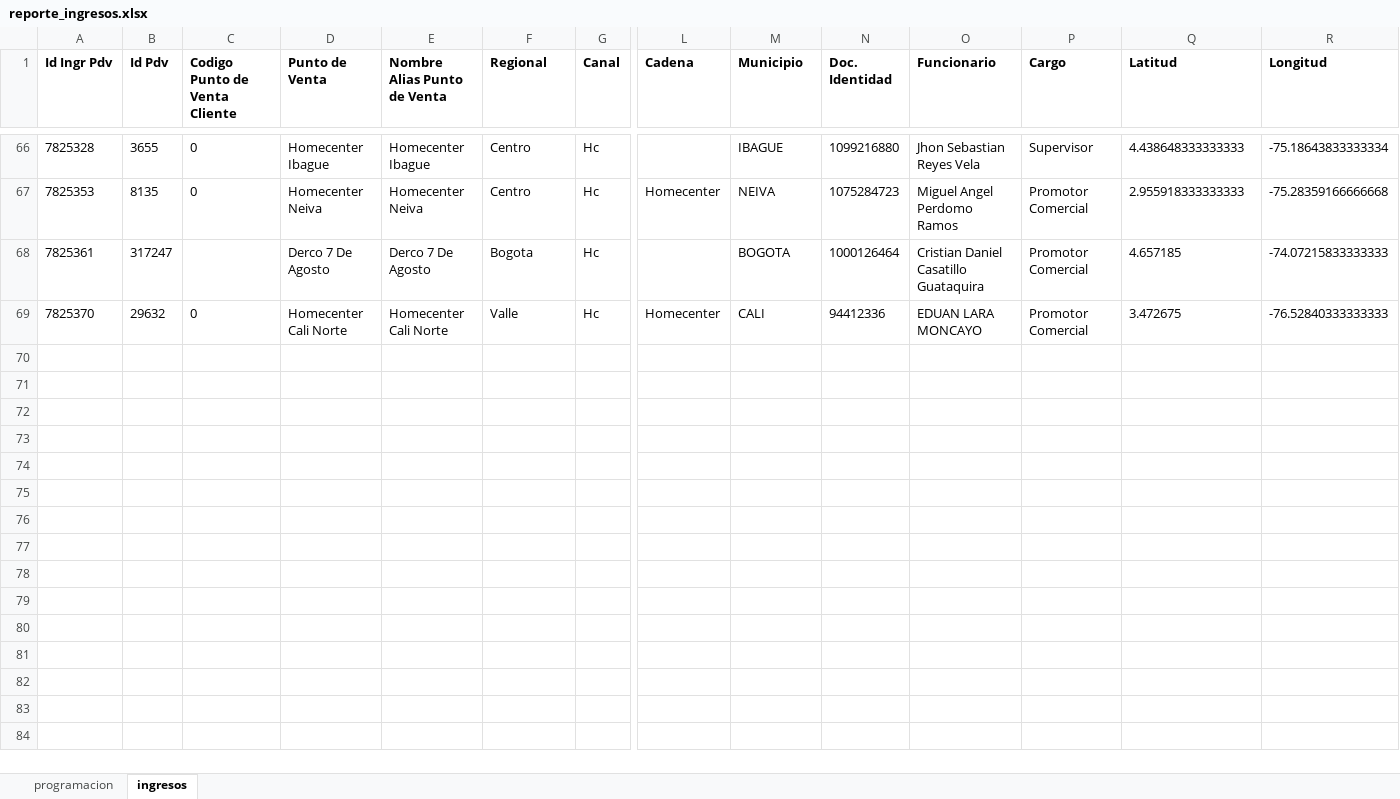
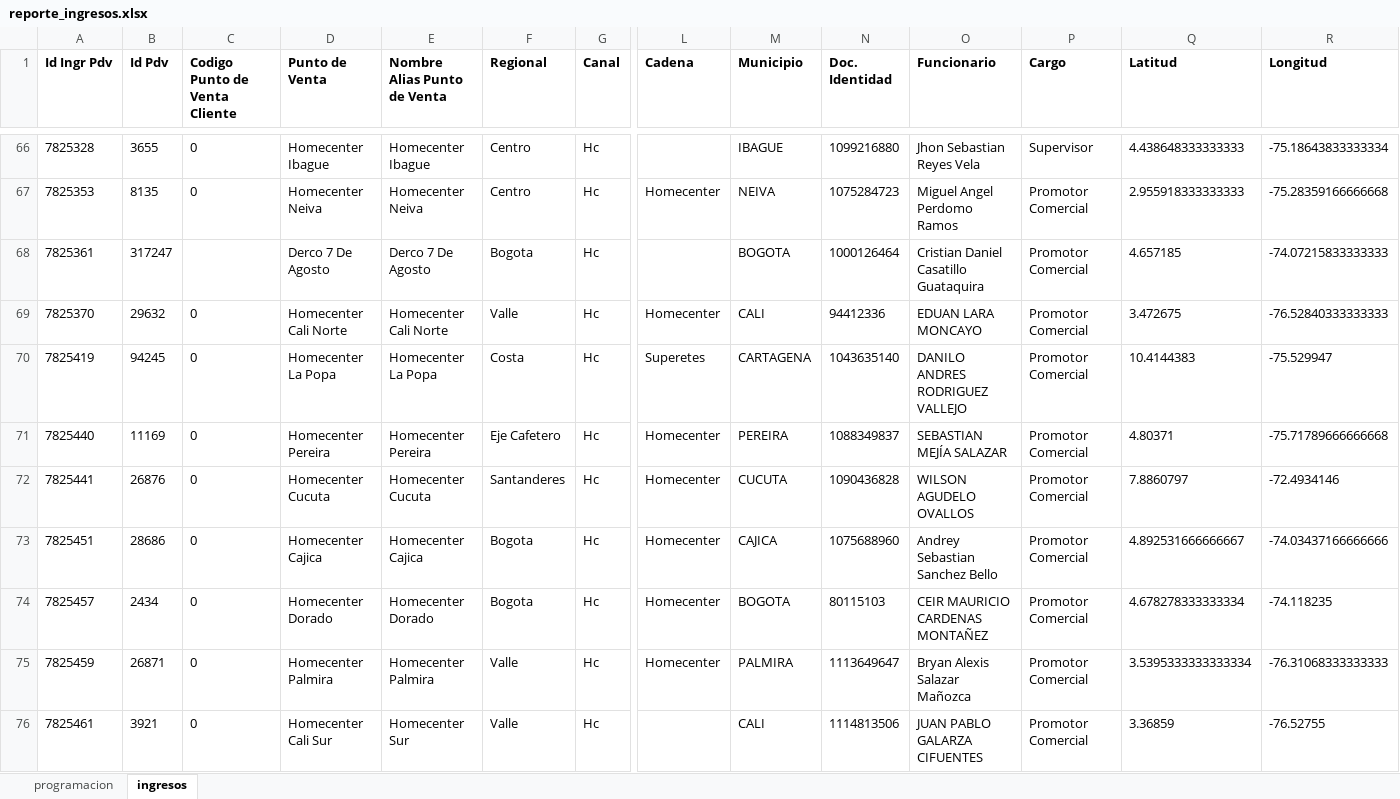
Before and after one commit to johangarzon19/monitor-ingresos, an Excel workbook: data/reporte_ingresos.xlsx, sheet ingresos, drawn as a sheet; only a part is shown, gaps mark what is left out; values as stored, in another font and other column widths than the file's, no borders; rows hold the shown columns only; the diff names each change by its address in the sheet, - before the commit and + after, or states it on an @@ line.

Commit message:
Actualizar datos de ingresos

```diff
--- a/data/reporte_ingresos.xlsx (sheet ingresos)
+++ b/data/reporte_ingresos.xlsx (sheet ingresos)
+row 70: 7825419 | 94245 | 0 | Homecenter La Popa | Homecenter La Popa | Costa | Hc | Superetes | CARTAGENA | 1043635140 | DANILO ANDRES RODRIGUEZ VALLEJO | Promotor Comercial | 10.4144383 | -75.529947
+row 71: 7825440 | 11169 | 0 | Homecenter Pereira | Homecenter Pereira | Eje Cafetero | Hc | Homecenter | PEREIRA | 1088349837 | SEBASTIAN MEJÍA SALAZAR | Promotor Comercial | 4.80371 | -75.71789666666668
+row 72: 7825441 | 26876 | 0 | Homecenter Cucuta | Homecenter Cucuta | Santanderes | Hc | Homecenter | CUCUTA | 1090436828 | WILSON AGUDELO OVALLOS | Promotor Comercial | 7.8860797 | -72.4934146
+row 73: 7825451 | 28686 | 0 | Homecenter Cajica | Homecenter Cajica | Bogota | Hc | Homecenter | CAJICA | 1075688960 | Andrey Sebastian Sanchez Bello | Promotor Comercial | 4.892531666666667 | -74.03437166666666
+row 74: 7825457 | 2434 | 0 | Homecenter Dorado | Homecenter Dorado | Bogota | Hc | Homecenter | BOGOTA | 80115103 | CEIR MAURICIO CARDENAS MONTAÑEZ | Promotor Comercial | 4.678278333333334 | -74.118235
+row 75: 7825459 | 26871 | 0 | Homecenter Palmira | Homecenter Palmira | Valle | Hc | Homecenter | PALMIRA | 1113649647 | Bryan Alexis Salazar Mañozca | Promotor Comercial | 3.5395333333333334 | -76.31068333333333
+row 76: 7825461 | 3921 | 0 | Homecenter Cali Sur | Homecenter Sur | Valle | Hc |  | CALI | 1114813506 | JUAN PABLO GALARZA CIFUENTES | Promotor Comercial | 3.36859 | -76.52755
```
